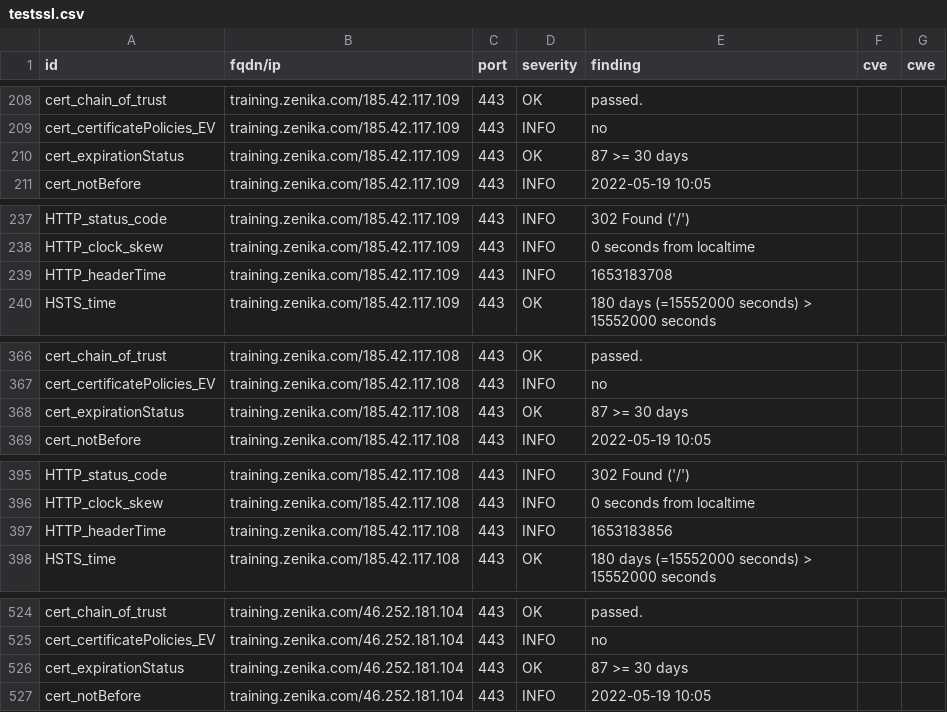
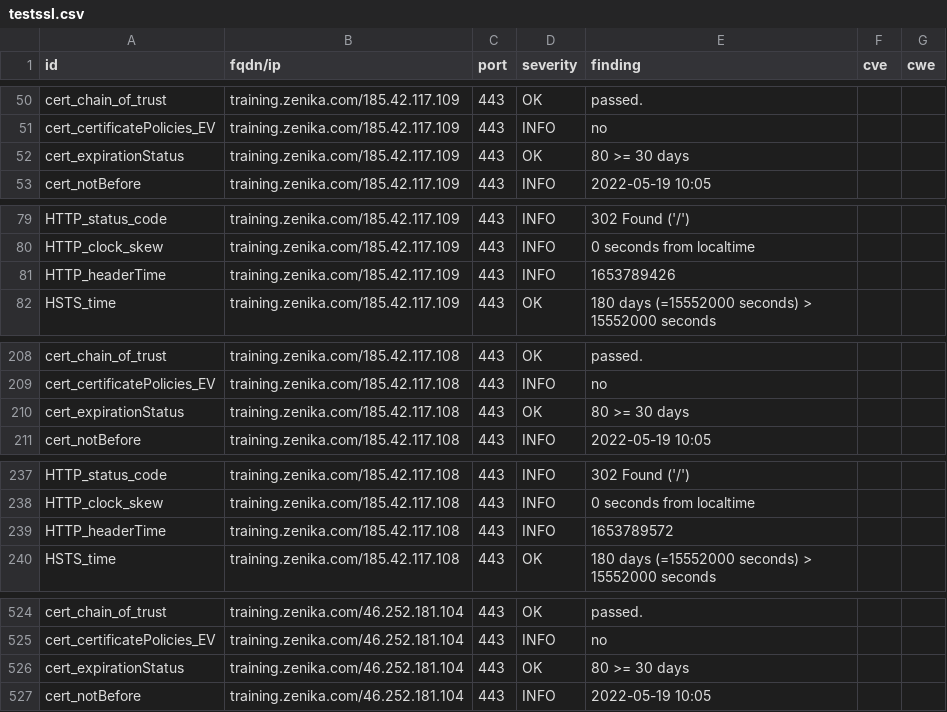
Before and after one commit to arthurzenika/dashlord-zenika, a CSV file: results/aHR0cHM6Ly90cmFpbmluZy56ZW5pa2EuY29t/testssl.csv, drawn as a sheet; only a part is shown, gaps mark what is left out; the diff covers the shown part only.

```diff
--- a/results/aHR0cHM6Ly90cmFpbmluZy56ZW5pa2EuY29t/testssl.csv
+++ b/results/aHR0cHM6Ly90cmFpbmluZy56ZW5pa2EuY29t/testssl.csv
@@ -209,3 +51,3 @@
 "cert_certificatePolicies_EV","training.zenika.com/185.42.117.109","443","INFO","no","",""
-"cert_expirationStatus","training.zenika.com/185.42.117.109","443","OK","87 >= 30 days","",""
+"cert_expirationStatus","training.zenika.com/185.42.117.109","443","OK","80 >= 30 days","",""
 "cert_notBefore","training.zenika.com/185.42.117.109","443","INFO","2022-05-19 10:05","",""
@@ -238,3 +80,3 @@
 "HTTP_clock_skew","training.zenika.com/185.42.117.109","443","INFO","0 seconds from localtime","",""
-"HTTP_headerTime","training.zenika.com/185.42.117.109","443","INFO","1653183708","",""
+"HTTP_headerTime","training.zenika.com/185.42.117.109","443","INFO","1653789426","",""
 "HSTS_time","training.zenika.com/185.42.117.109","443","OK","180 days (=15552000 seconds) > 15552000 seconds","",""
@@ -367,3 +209,3 @@
 "cert_certificatePolicies_EV","training.zenika.com/185.42.117.108","443","INFO","no","",""
-"cert_expirationStatus","training.zenika.com/185.42.117.108","443","OK","87 >= 30 days","",""
+"cert_expirationStatus","training.zenika.com/185.42.117.108","443","OK","80 >= 30 days","",""
 "cert_notBefore","training.zenika.com/185.42.117.108","443","INFO","2022-05-19 10:05","",""
@@ -396,3 +238,3 @@
 "HTTP_clock_skew","training.zenika.com/185.42.117.108","443","INFO","0 seconds from localtime","",""
-"HTTP_headerTime","training.zenika.com/185.42.117.108","443","INFO","1653183856","",""
+"HTTP_headerTime","training.zenika.com/185.42.117.108","443","INFO","1653789572","",""
 "HSTS_time","training.zenika.com/185.42.117.108","443","OK","180 days (=15552000 seconds) > 15552000 seconds","",""
@@ -525,3 +525,3 @@
 "cert_certificatePolicies_EV","training.zenika.com/46.252.181.104","443","INFO","no","",""
-"cert_expirationStatus","training.zenika.com/46.252.181.104","443","OK","87 >= 30 days","",""
+"cert_expirationStatus","training.zenika.com/46.252.181.104","443","OK","80 >= 30 days","",""
 "cert_notBefore","training.zenika.com/46.252.181.104","443","INFO","2022-05-19 10:05","",""
```
Also changed, not shown: 2 added rows, 2 removed rows, 156 moved rows and 1 edited cell elsewhere in this file, 15 other files.
